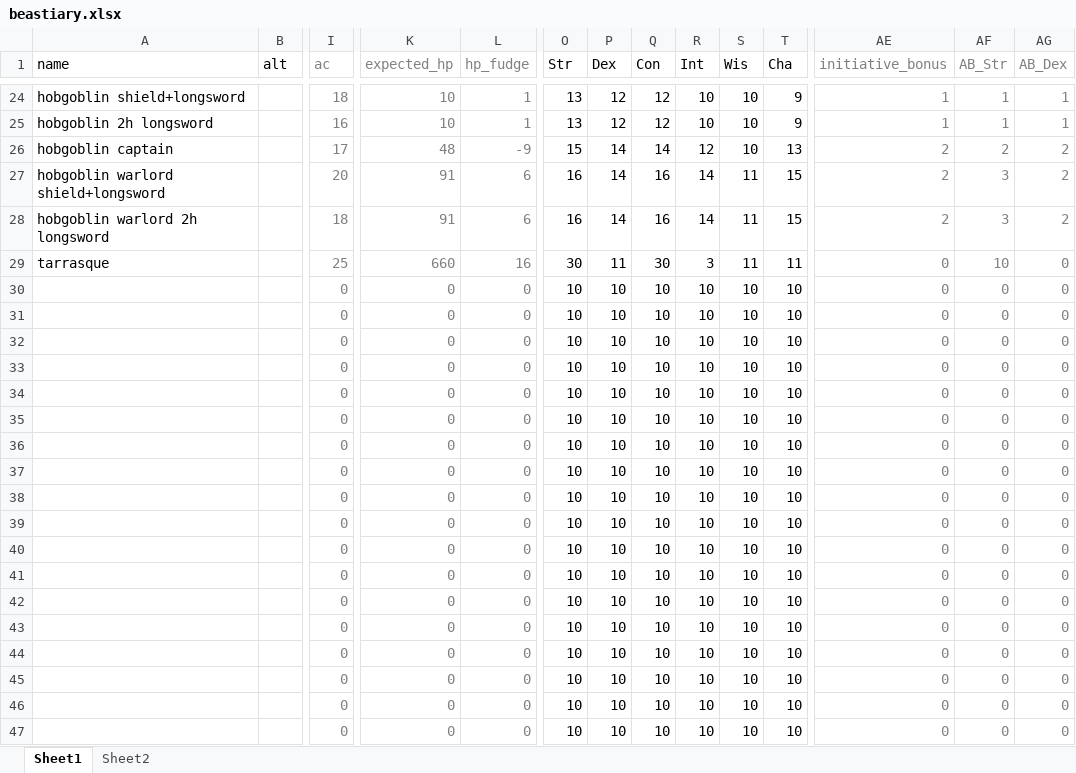
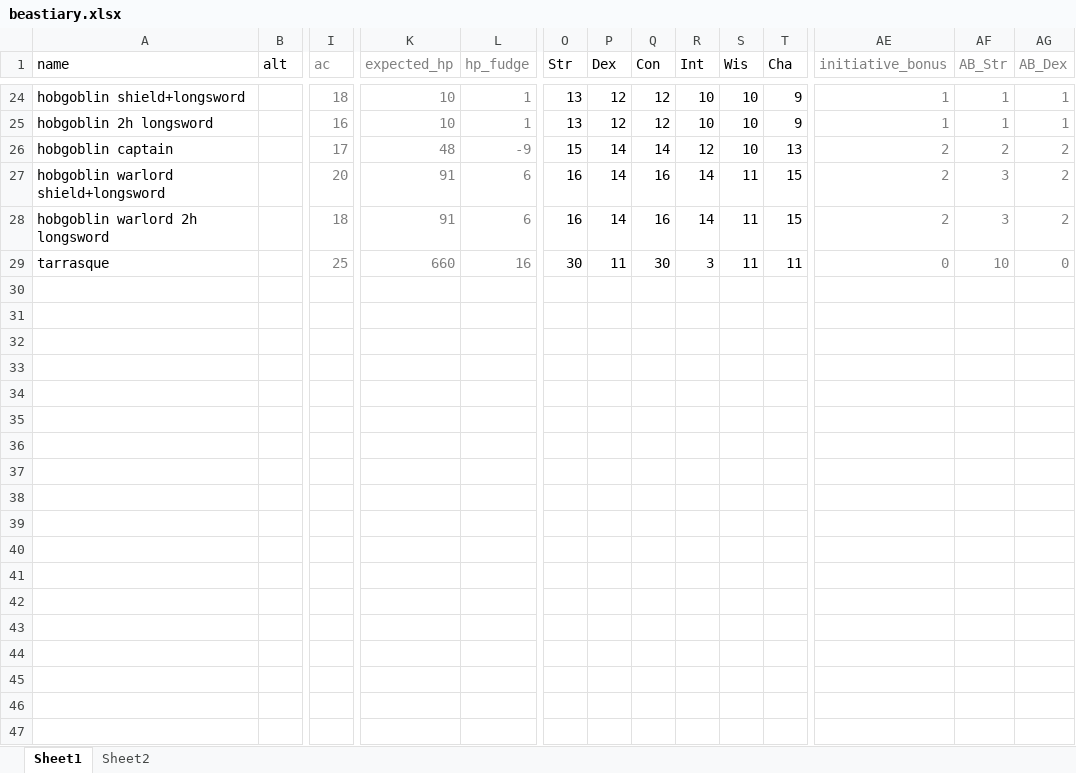
Before and after one commit to matteoferla/DnD-battler, an Excel workbook: beastiary.xlsx, sheet Sheet1, drawn as a sheet; only a part is shown, gaps mark what is left out; values as stored, in another font and other column widths than the file's, no borders; rows hold the shown columns only; the diff covers the shown part only; the diff names each change by its address in the sheet, - before the commit and + after, or states it on an @@ line.

```diff
--- a/beastiary.xlsx (sheet Sheet1)
+++ b/beastiary.xlsx (sheet Sheet1)
-row 30:  |  | 0 | 0 | 0 | 10 | 10 | 10 | 10 | 10 | 10 | 0 | 0 | 0
-row 31:  |  | 0 | 0 | 0 | 10 | 10 | 10 | 10 | 10 | 10 | 0 | 0 | 0
-row 32:  |  | 0 | 0 | 0 | 10 | 10 | 10 | 10 | 10 | 10 | 0 | 0 | 0
-row 33:  |  | 0 | 0 | 0 | 10 | 10 | 10 | 10 | 10 | 10 | 0 | 0 | 0
-row 34:  |  | 0 | 0 | 0 | 10 | 10 | 10 | 10 | 10 | 10 | 0 | 0 | 0
-row 35:  |  | 0 | 0 | 0 | 10 | 10 | 10 | 10 | 10 | 10 | 0 | 0 | 0
-row 36:  |  | 0 | 0 | 0 | 10 | 10 | 10 | 10 | 10 | 10 | 0 | 0 | 0
-row 37:  |  | 0 | 0 | 0 | 10 | 10 | 10 | 10 | 10 | 10 | 0 | 0 | 0
-row 38:  |  | 0 | 0 | 0 | 10 | 10 | 10 | 10 | 10 | 10 | 0 | 0 | 0
-row 39:  |  | 0 | 0 | 0 | 10 | 10 | 10 | 10 | 10 | 10 | 0 | 0 | 0
-row 40:  |  | 0 | 0 | 0 | 10 | 10 | 10 | 10 | 10 | 10 | 0 | 0 | 0
-row 41:  |  | 0 | 0 | 0 | 10 | 10 | 10 | 10 | 10 | 10 | 0 | 0 | 0
-row 42:  |  | 0 | 0 | 0 | 10 | 10 | 10 | 10 | 10 | 10 | 0 | 0 | 0
-row 43:  |  | 0 | 0 | 0 | 10 | 10 | 10 | 10 | 10 | 10 | 0 | 0 | 0
-row 44:  |  | 0 | 0 | 0 | 10 | 10 | 10 | 10 | 10 | 10 | 0 | 0 | 0
-row 45:  |  | 0 | 0 | 0 | 10 | 10 | 10 | 10 | 10 | 10 | 0 | 0 | 0
-row 46:  |  | 0 | 0 | 0 | 10 | 10 | 10 | 10 | 10 | 10 | 0 | 0 | 0
-row 47:  |  | 0 | 0 | 0 | 10 | 10 | 10 | 10 | 10 | 10 | 0 | 0 | 0
```
Also changed, not shown: 16 removed rows elsewhere in this sheet, 3 other files.
